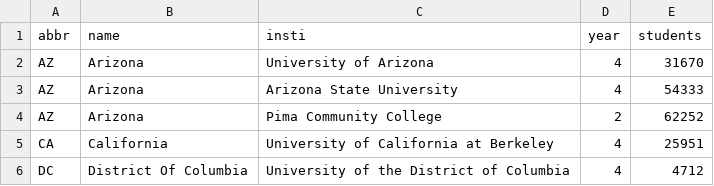
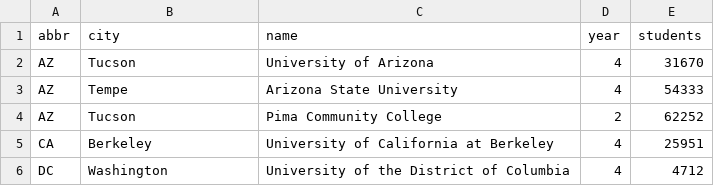
Before and after one commit to RTICWDT/college-scorecard, a CSV file: _data/schools.csv, drawn as a sheet.

Commit message:
Adds some cities to that data.:

```diff
--- a/_data/schools.csv
+++ b/_data/schools.csv
@@ -1,6 +1,6 @@
-abbr,name,insti,year,students
-AZ,Arizona,University of Arizona,4,31670
-AZ,Arizona,Arizona State University,4,54333
-AZ,Arizona,Pima Community College,2,62252
-CA,California,University of California at Berkeley,4,25951
-DC,District Of Columbia,University of the District of Columbia,4,4712
+abbr,city,name,year,students
+AZ,Tucson,University of Arizona,4,31670
+AZ,Tempe,Arizona State University,4,54333
+AZ,Tucson,Pima Community College,2,62252
+CA,Berkeley,University of California at Berkeley,4,25951
+DC,Washington,University of the District of Columbia,4,4712
```
Also changed, not shown: 1 other file.
